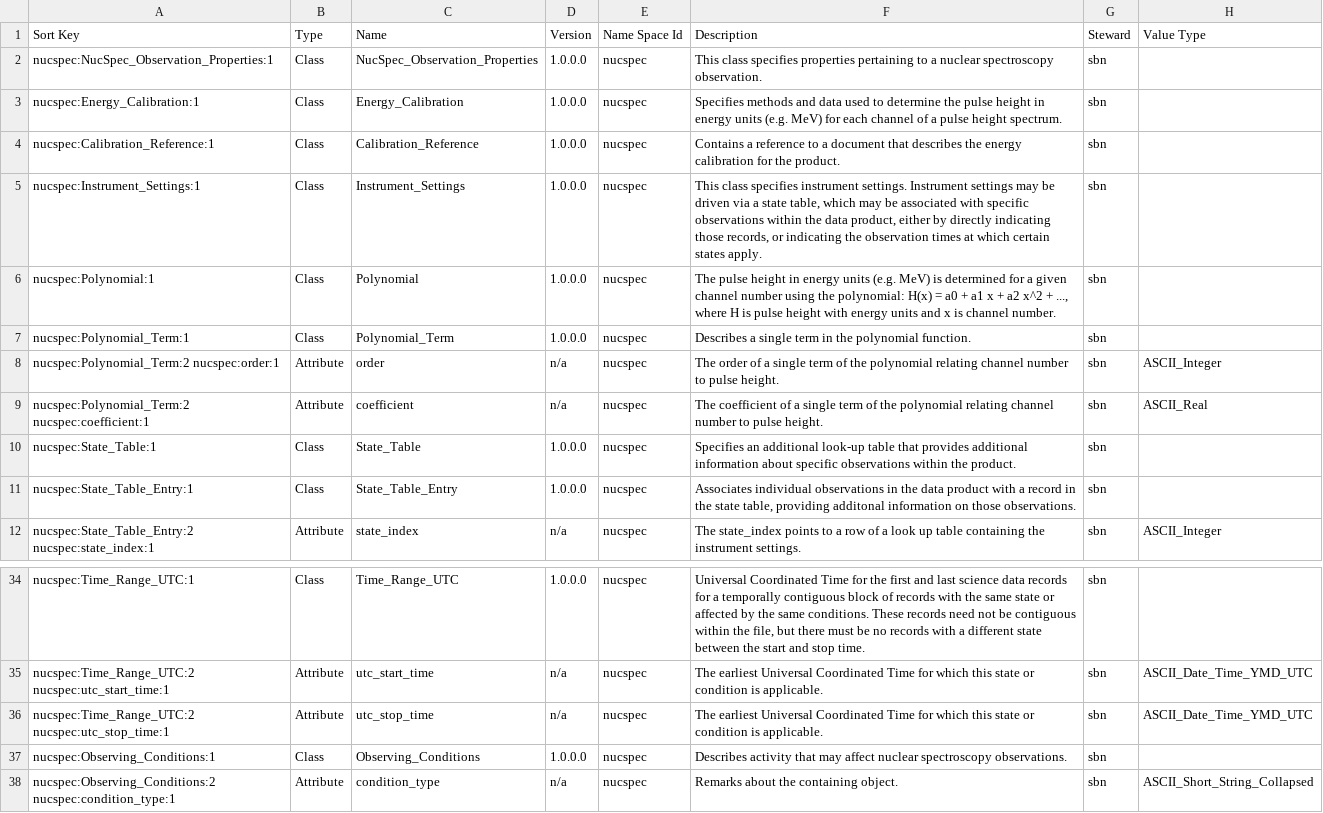
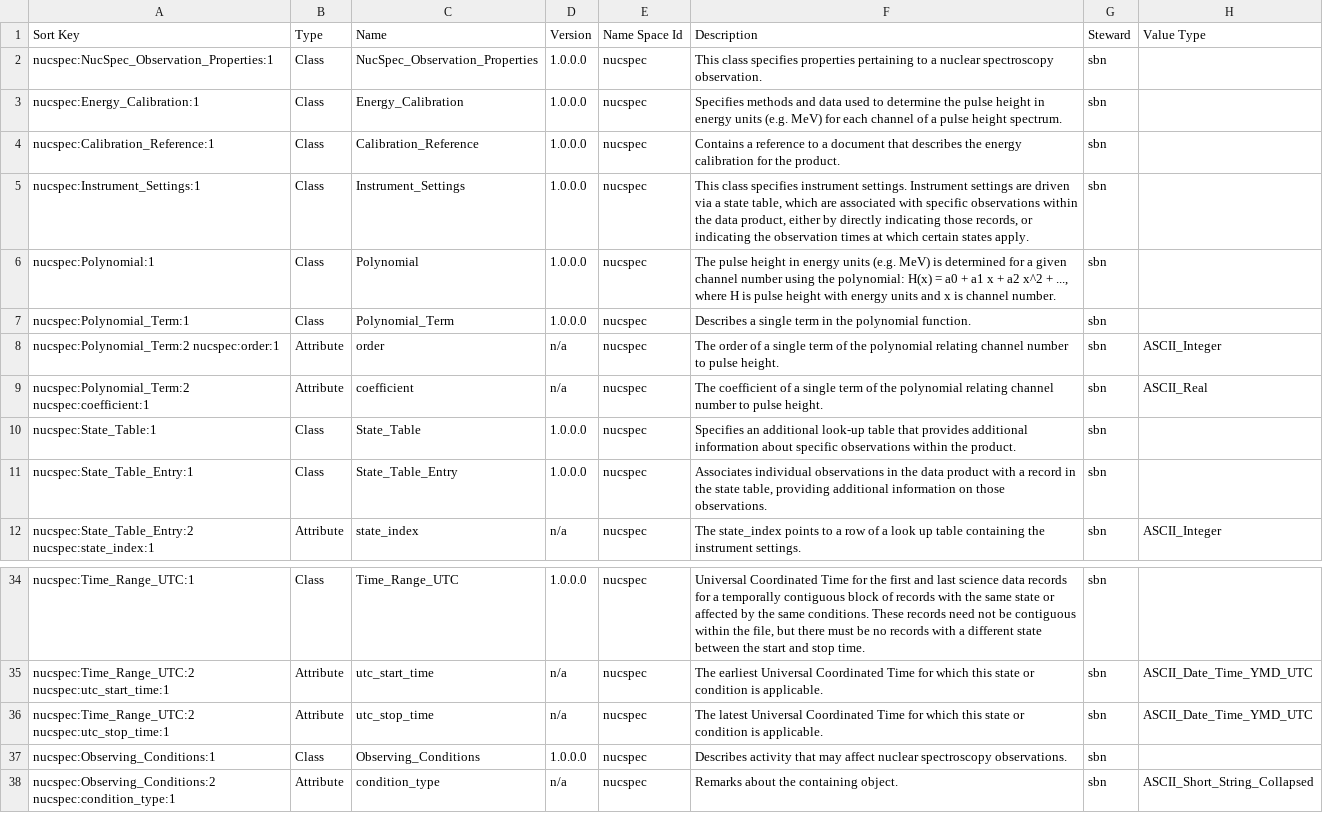
Before and after one commit to pds-data-dictionaries/ldd-nucspec, a CSV file: build/release/1.14.0.0/PDS4_NUCSPEC_1E00_1000.csv, drawn as a sheet; only a part is shown, gaps mark what is left out; the diff names each change by its address in the sheet, - before the commit and + after, or states it on an @@ line.

```diff
--- a/build/release/1.14.0.0/PDS4_NUCSPEC_1E00_1000.csv
+++ b/build/release/1.14.0.0/PDS4_NUCSPEC_1E00_1000.csv
-F5 (Description): …Instrument settings may be driven via a state table, which may be associated with…
+F5 (Description): …Instrument settings are driven via a state table, which are associated with…
-F11 (Description): …table, providing additonal information on…
+F11 (Description): …table, providing additional information on…
-F36 (Description): The earliest Universal Coordinated…
+F36 (Description): The latest Universal Coordinated…
```
Also changed, not shown: 31 other files.
